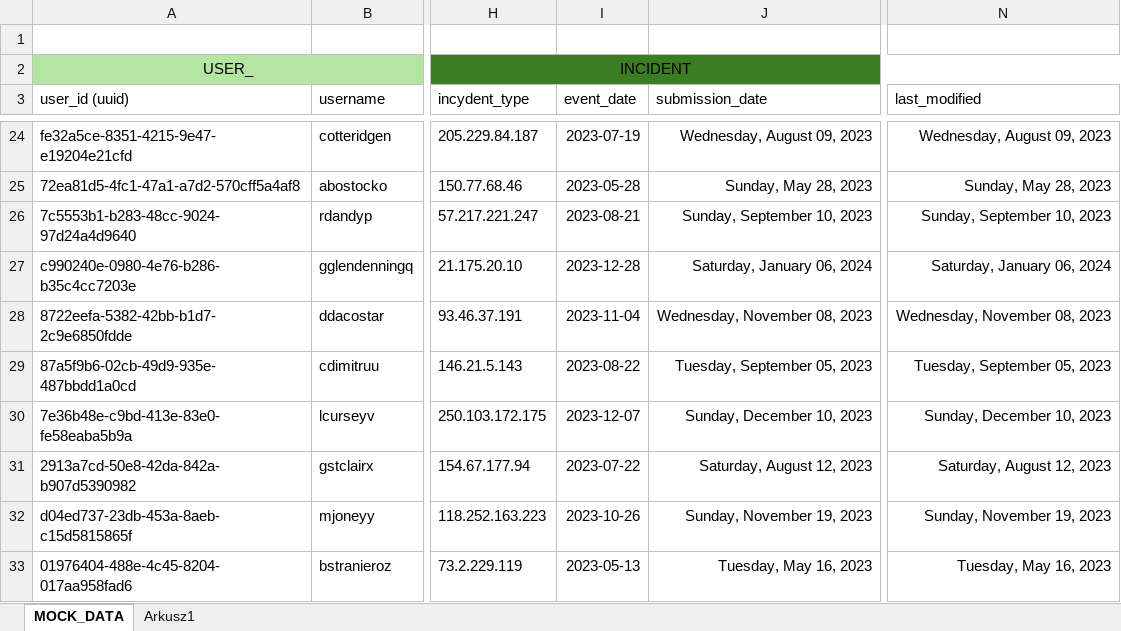
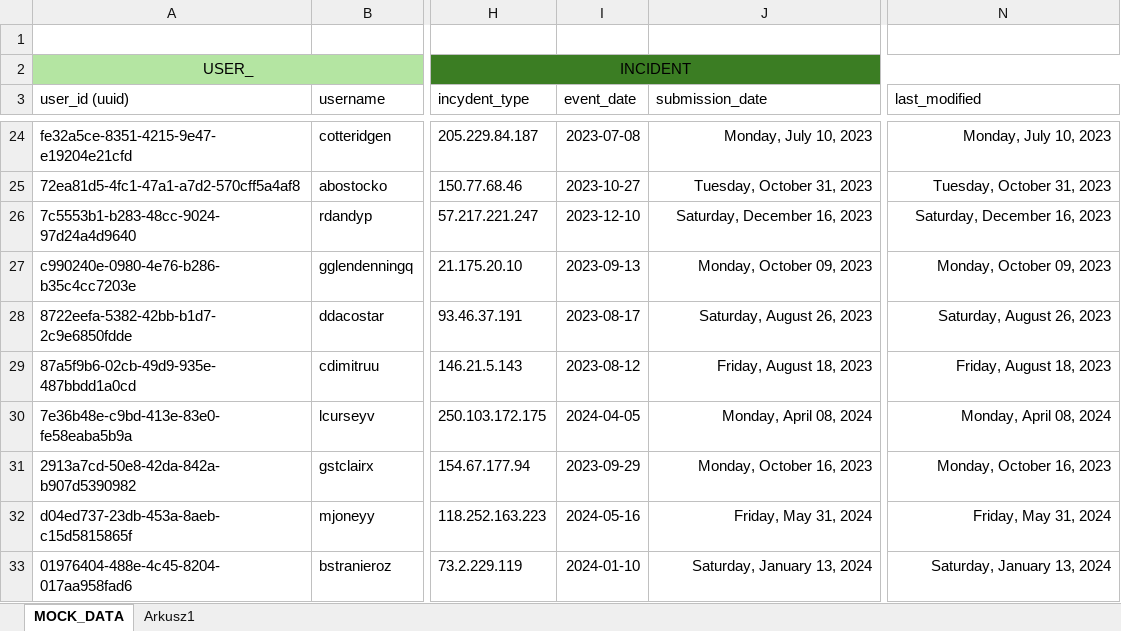
Before and after one commit to arahagikoa/ITSquad-antyfraud, an Excel workbook: excel/pron_gya.xlsx, sheet MOCK_DATA, drawn as a sheet; only a part is shown, gaps mark what is left out; values as stored, in another font and other column widths than the file's, no borders; conditional formats and table styles not drawn; the diff covers the shown part only; the diff names each change by its address in the sheet, - before the commit and + after, or states it on an @@ line.

```diff
--- a/excel/pron_gya.xlsx (sheet MOCK_DATA)
+++ b/excel/pron_gya.xlsx (sheet MOCK_DATA)
-I24 (event_date): 2023-07-19
+I24 (event_date): 2023-07-08
-J24 (submission_date): Wednesday, August 09, 2023
+J24 (submission_date): Monday, July 10, 2023
-N24 (last_modified): Wednesday, August 09, 2023
+N24 (last_modified): Monday, July 10, 2023
-I25 (event_date): 2023-05-28
+I25 (event_date): 2023-10-27
-J25 (submission_date): Sunday, May 28, 2023
+J25 (submission_date): Tuesday, October 31, 2023
-N25 (last_modified): Sunday, May 28, 2023
+N25 (last_modified): Tuesday, October 31, 2023
-I26 (event_date): 2023-08-21
+I26 (event_date): 2023-12-10
-J26 (submission_date): Sunday, September 10, 2023
+J26 (submission_date): Saturday, December 16, 2023
-N26 (last_modified): Sunday, September 10, 2023
+N26 (last_modified): Saturday, December 16, 2023
-I27 (event_date): 2023-12-28
+I27 (event_date): 2023-09-13
-J27 (submission_date): Saturday, January 06, 2024
+J27 (submission_date): Monday, October 09, 2023
-N27 (last_modified): Saturday, January 06, 2024
+N27 (last_modified): Monday, October 09, 2023
-I28 (event_date): 2023-11-04
+I28 (event_date): 2023-08-17
-J28 (submission_date): Wednesday, November 08, 2023
+J28 (submission_date): Saturday, August 26, 2023
-N28 (last_modified): Wednesday, November 08, 2023
+N28 (last_modified): Saturday, August 26, 2023
-I29 (event_date): 2023-08-22
+I29 (event_date): 2023-08-12
-J29 (submission_date): Tuesday, September 05, 2023
+J29 (submission_date): Friday, August 18, 2023
-N29 (last_modified): Tuesday, September 05, 2023
+N29 (last_modified): Friday, August 18, 2023
-I30 (event_date): 2023-12-07
+I30 (event_date): 2024-04-05
-J30 (submission_date): Sunday, December 10, 2023
+J30 (submission_date): Monday, April 08, 2024
-N30 (last_modified): Sunday, December 10, 2023
+N30 (last_modified): Monday, April 08, 2024
-I31 (event_date): 2023-07-22
+I31 (event_date): 2023-09-29
-J31 (submission_date): Saturday, August 12, 2023
+J31 (submission_date): Monday, October 16, 2023
-N31 (last_modified): Saturday, August 12, 2023
+N31 (last_modified): Monday, October 16, 2023
-I32 (event_date): 2023-10-26
+I32 (event_date): 2024-05-16
-J32 (submission_date): Sunday, November 19, 2023
+J32 (submission_date): Friday, May 31, 2024
-N32 (last_modified): Sunday, November 19, 2023
+N32 (last_modified): Friday, May 31, 2024
-I33 (event_date): 2023-05-13
+I33 (event_date): 2024-01-10
-J33 (submission_date): Tuesday, May 16, 2023
+J33 (submission_date): Saturday, January 13, 2024
-N33 (last_modified): Tuesday, May 16, 2023
+N33 (last_modified): Saturday, January 13, 2024
```
Also changed, not shown: 1116 edited cells elsewhere in this sheet, 5 other files.
